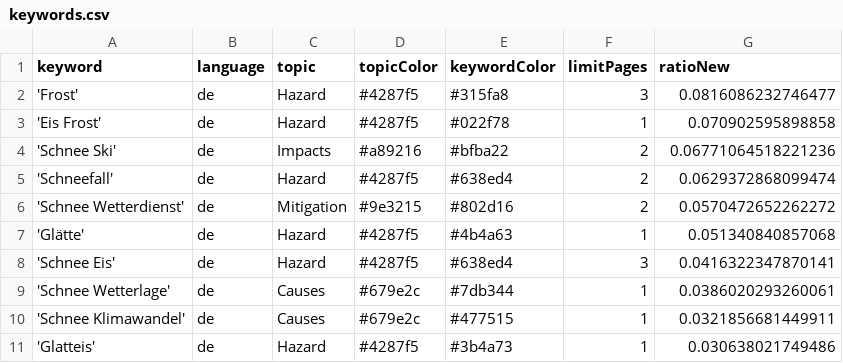
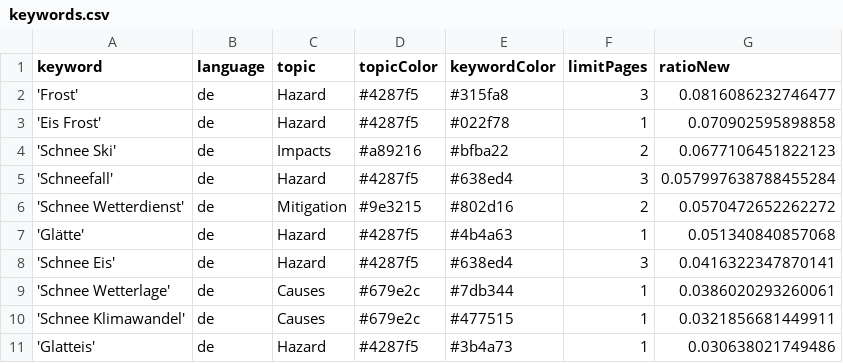
Before and after one commit to emorl-news/winterIsComing, a CSV file: keywords.csv, drawn as a sheet; only a part is shown.

Commit message:
Commit from GitHub Actions (harvest:0.0)

```diff
--- a/keywords.csv
+++ b/keywords.csv
@@ -3,4 +3,4 @@ keyword,language,topic,topicColor,keywordColor,limitPages,ratioNew
 'Eis Frost',de,Hazard,#4287f5,#022f78,1,0.070902595898858
-'Schnee Ski',de,Impacts,#a89216,#bfba22,2,0.06771064518221236
-'Schneefall',de,Hazard,#4287f5,#638ed4,2,0.0629372868099474
+'Schnee Ski',de,Impacts,#a89216,#bfba22,2,0.0677106451822123
+'Schneefall',de,Hazard,#4287f5,#638ed4,3,0.057997638788455284
 'Schnee Wetterdienst',de,Mitigation,#9e3215,#802d16,2,0.0570472652262272
```
